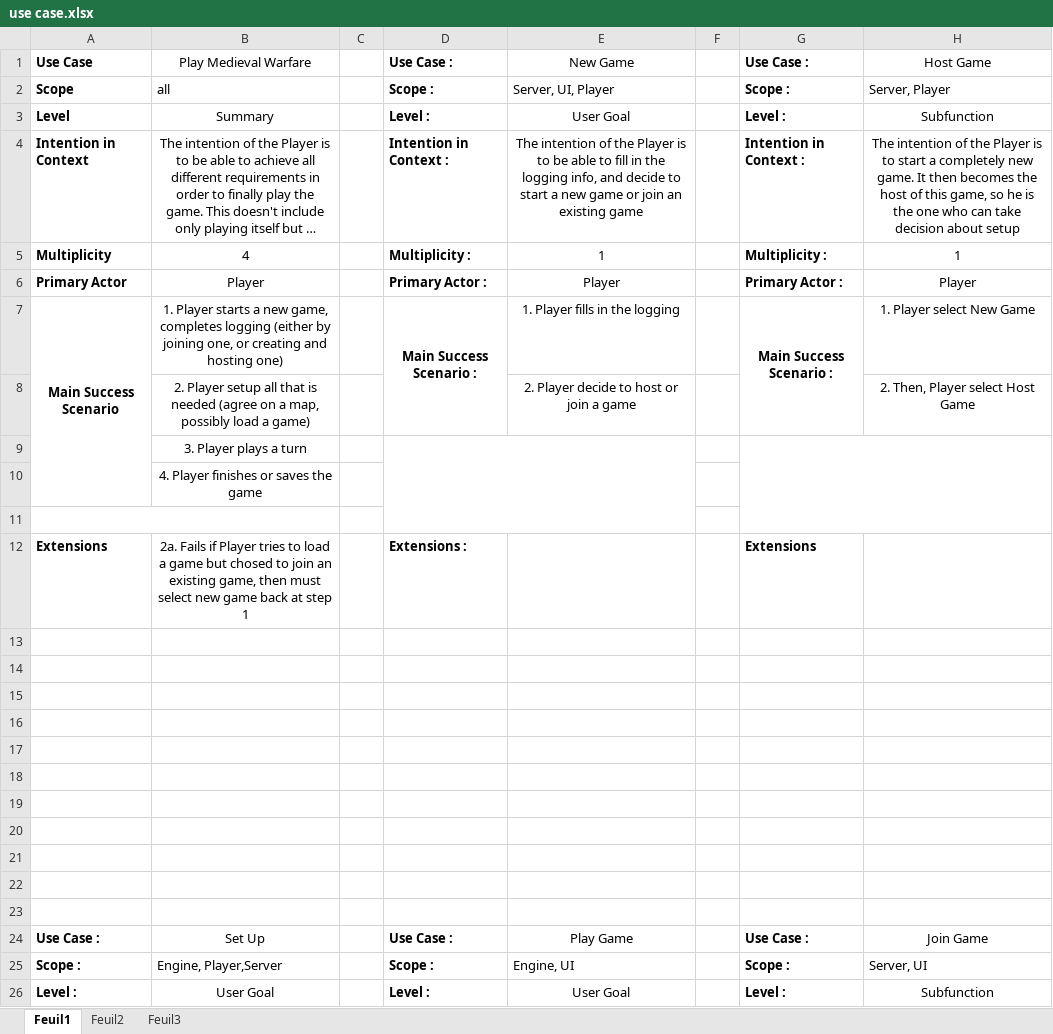
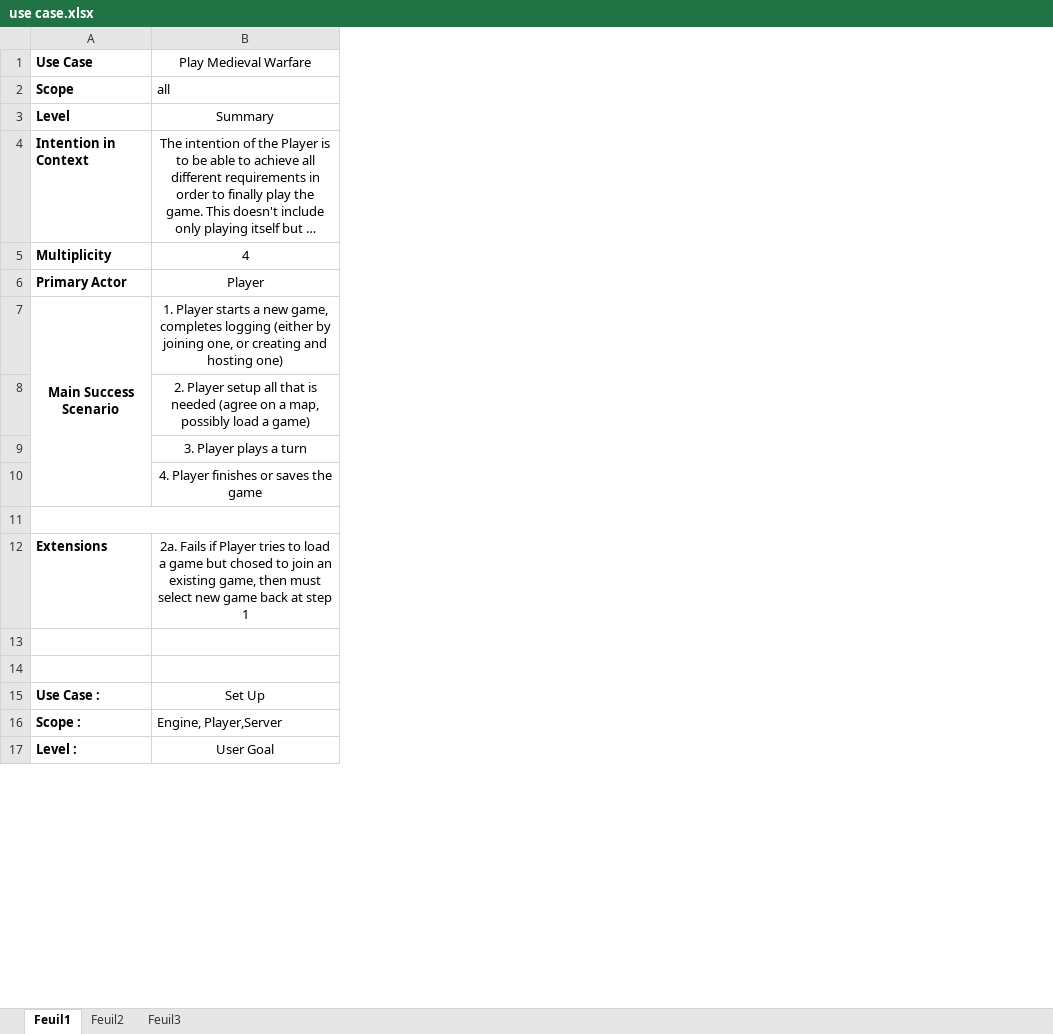
Before and after one commit to Dzinator/MedievalWarfare, an Excel workbook: Use Case Model/use case.xlsx, sheet Feuil1, drawn as a sheet; only a part is shown; long unchanged cells end in …; values as stored, in another font and other column widths than the file's, no borders; removed rows and columns are numbered as before the commit, all else as after; the diff covers the shown part only; the diff names each change by its address in the sheet, - before the commit and + after, or states it on an @@ line.

```diff
--- a/Use Case Model/use case.xlsx (sheet Feuil1)
+++ b/Use Case Model/use case.xlsx (sheet Feuil1)
-column C, empty
-column D (Use Case :), rows 2-12: Scope : | Level : | Intention in Context : | Multiplicity : | Primary Actor : | Main Success Scenario : |  |  |  |  | Extensions :; rows 24-26: Use Case : | Scope : | Level :
-column E (New Game), rows 2-8: Server, UI, Player | User Goal | The intention of the Player is to be able to fill in the logging info, and decide to start a new game or join an existing game | 1 | Player | 1. Player fills in the logging | 2. Player decide to host or join a game; rows 24-26: Play Game | Engine, UI | User Goal
-column F, empty
-column G (Use Case :), rows 2-12: Scope : | Level : | Intention in Context : | Multiplicity : | Primary Actor : | Main Success Scenario : |  |  |  |  | Extensions; rows 24-26: Use Case : | Scope : | Level :
-column H (Host Game), rows 2-8: Server, Player | Subfunction | The intention of the Player is to start a completely new game. It then becomes the host of this game, so he is the one who can take decision about setup | 1 | Player | 1. Player select New Game | 2. Then, Player select Host Game; rows 24-26: Join Game | Server, UI | Subfunction
-row 15: (empty)
-row 16: (empty)
-row 17: (empty)
-row 18: (empty)
-row 19: (empty)
-row 20: (empty)
-row 21: (empty)
-row 22: (empty)
-row 23: (empty)
```
Also changed, not shown: 64 added rows, 15 removed rows and 5 edited cells elsewhere in this sheet, Operation Model/operation model.xlsx, 3 other files.
